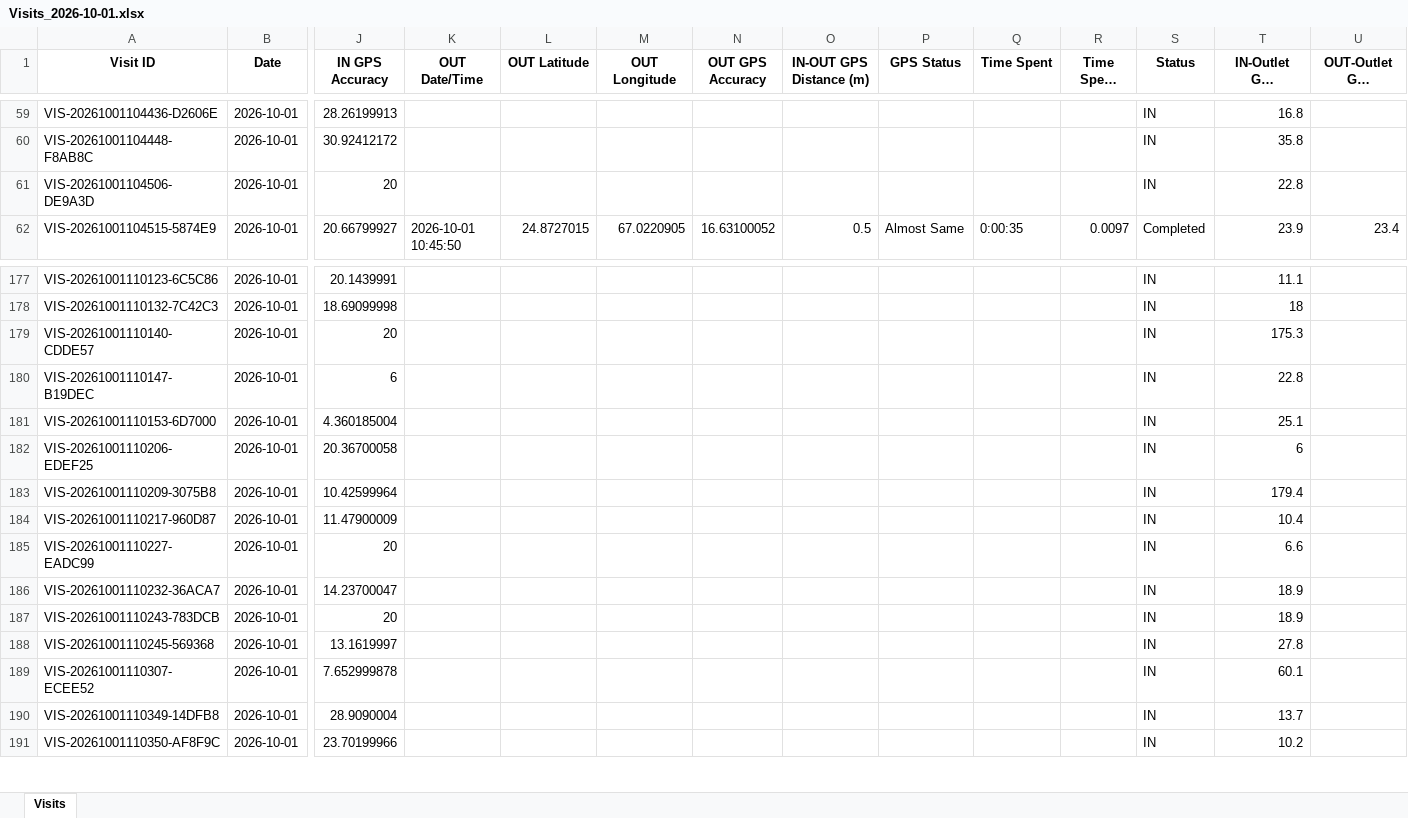
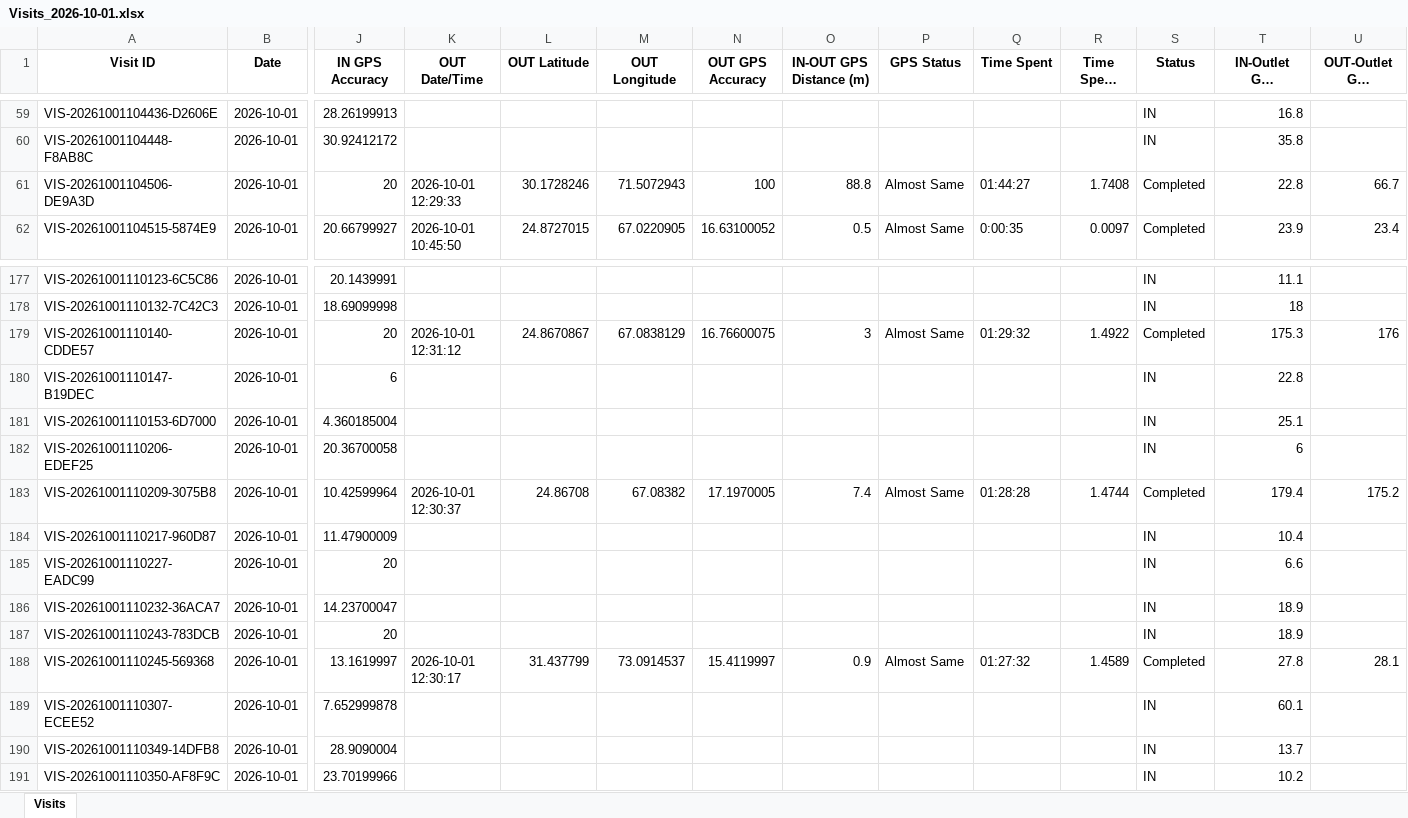
Before and after one commit to syedkashan-ops/petrol-station-visit-reports, an Excel workbook: data/visits/Visits_2026-10-01.xlsx, sheet Visits, drawn as a sheet; only a part is shown, gaps mark what is left out; long unchanged cells end in …; values as stored, in another font and other column widths than the file's, no borders; the diff covers the shown part only; the diff names each change by its address in the sheet, - before the commit and + after, or states it on an @@ line.

Commit message:
Sync daily report 2026-10-01

```diff
--- a/data/visits/Visits_2026-10-01.xlsx (sheet Visits)
+++ b/data/visits/Visits_2026-10-01.xlsx (sheet Visits)
-K61 (OUT Date/Time): (empty)
+K61 (OUT Date/Time): 2026-10-01 12:29:33
-L61 (OUT Latitude): (empty)
+L61 (OUT Latitude): 30.1728246
-M61 (OUT Longitude): (empty)
+M61 (OUT Longitude): 71.5072943
-N61 (OUT GPS Accuracy): (empty)
+N61 (OUT GPS Accuracy): 100
-O61 (IN-OUT GPS Distance (m)): (empty)
+O61 (IN-OUT GPS Distance (m)): 88.8
-P61 (GPS Status): (empty)
+P61 (GPS Status): Almost Same
-Q61 (Time Spent): (empty)
+Q61 (Time Spent): 01:44:27
-R61 (Time Spent Hours): (empty)
+R61 (Time Spent Hours): 1.7408
-S61 (Status): IN
+S61 (Status): Completed
-U61 (OUT-Outlet GPS Distance (m)): (empty)
+U61 (OUT-Outlet GPS Distance (m)): 66.7
-K179 (OUT Date/Time): (empty)
+K179 (OUT Date/Time): 2026-10-01 12:31:12
-L179 (OUT Latitude): (empty)
+L179 (OUT Latitude): 24.8670867
-M179 (OUT Longitude): (empty)
+M179 (OUT Longitude): 67.0838129
-N179 (OUT GPS Accuracy): (empty)
+N179 (OUT GPS Accuracy): 16.76600075
-O179 (IN-OUT GPS Distance (m)): (empty)
+O179 (IN-OUT GPS Distance (m)): 3
-P179 (GPS Status): (empty)
+P179 (GPS Status): Almost Same
-Q179 (Time Spent): (empty)
+Q179 (Time Spent): 01:29:32
-R179 (Time Spent Hours): (empty)
+R179 (Time Spent Hours): 1.4922
-S179 (Status): IN
+S179 (Status): Completed
-U179 (OUT-Outlet GPS Distance (m)): (empty)
+U179 (OUT-Outlet GPS Distance (m)): 176
-K183 (OUT Date/Time): (empty)
+K183 (OUT Date/Time): 2026-10-01 12:30:37
-L183 (OUT Latitude): (empty)
+L183 (OUT Latitude): 24.86708
-M183 (OUT Longitude): (empty)
+M183 (OUT Longitude): 67.08382
-N183 (OUT GPS Accuracy): (empty)
+N183 (OUT GPS Accuracy): 17.1970005
-O183 (IN-OUT GPS Distance (m)): (empty)
+O183 (IN-OUT GPS Distance (m)): 7.4
-P183 (GPS Status): (empty)
+P183 (GPS Status): Almost Same
-Q183 (Time Spent): (empty)
+Q183 (Time Spent): 01:28:28
-R183 (Time Spent Hours): (empty)
+R183 (Time Spent Hours): 1.4744
-S183 (Status): IN
+S183 (Status): Completed
-U183 (OUT-Outlet GPS Distance (m)): (empty)
+U183 (OUT-Outlet GPS Distance (m)): 175.2
-K188 (OUT Date/Time): (empty)
+K188 (OUT Date/Time): 2026-10-01 12:30:17
-L188 (OUT Latitude): (empty)
+L188 (OUT Latitude): 31.437799
-M188 (OUT Longitude): (empty)
+M188 (OUT Longitude): 73.0914537
-N188 (OUT GPS Accuracy): (empty)
+N188 (OUT GPS Accuracy): 15.4119997
-O188 (IN-OUT GPS Distance (m)): (empty)
+O188 (IN-OUT GPS Distance (m)): 0.9
-P188 (GPS Status): (empty)
+P188 (GPS Status): Almost Same
-Q188 (Time Spent): (empty)
+Q188 (Time Spent): 01:27:32
-R188 (Time Spent Hours): (empty)
+R188 (Time Spent Hours): 1.4589
-S188 (Status): IN
+S188 (Status): Completed
-U188 (OUT-Outlet GPS Distance (m)): (empty)
+U188 (OUT-Outlet GPS Distance (m)): 28.1
```
Also changed, not shown: 42 added rows and 70 edited cells elsewhere in this sheet.
